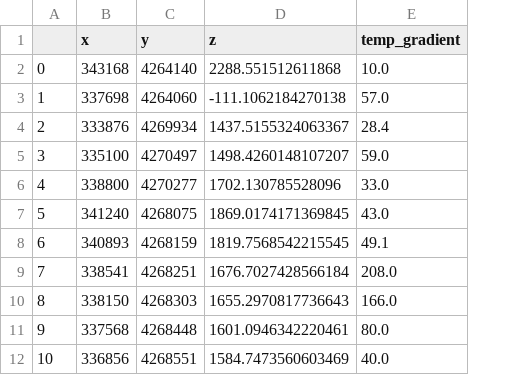
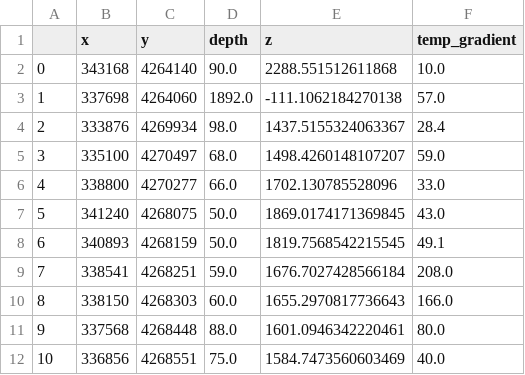
Before and after one commit to titusquah/Final-Project, a CSV file: src/temp_gradient_pts.csv, drawn as a sheet; only a part is shown; the diff names each change by its address in the sheet, - before the commit and + after, or states it on an @@ line.

```diff
--- a/src/temp_gradient_pts.csv
+++ b/src/temp_gradient_pts.csv
+column D (depth), rows 2-12: 90.0 | 1892.0 | 98.0 | 68.0 | 66.0 | 50.0 | 50.0 | 59.0 | 60.0 | 88.0 | 75.0
```
Also changed, not shown: src/thermal_conductivity_pts.csv, 15 other files.
